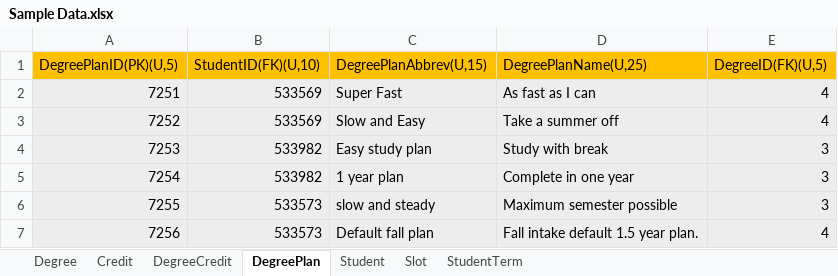
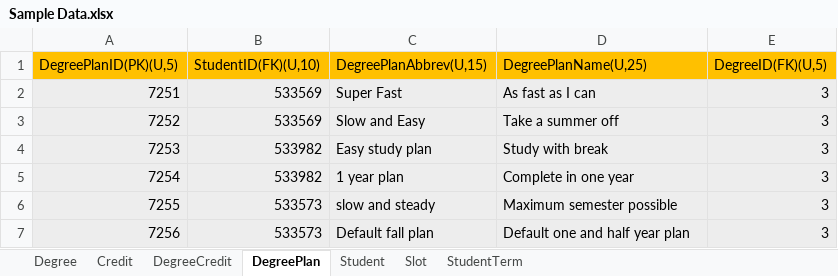
Before and after one commit to HarshithaChettyRagava/Mvc, an Excel workbook: SpreadSheet/Sample Data.xlsx, sheet DegreePlan, drawn as a sheet; values as stored, in another font and other column widths than the file's, no borders; the diff names each change by its address in the sheet, - before the commit and + after, or states it on an @@ line.

Commit message:
I have seeded DegreeCredit and DegreePlan domain Models.

```diff
--- a/SpreadSheet/Sample Data.xlsx (sheet DegreePlan)
+++ b/SpreadSheet/Sample Data.xlsx (sheet DegreePlan)
-E2:E3 (DegreeID(FK)(U,5)): 4
+E2:E3 (DegreeID(FK)(U,5)): 3
-D7 (DegreePlanName(U,25)): Fall intake default 1.5 year plan.
+D7 (DegreePlanName(U,25)): Default one and half year plan
-E7 (DegreeID(FK)(U,5)): 4
+E7 (DegreeID(FK)(U,5)): 3
```
Also changed, not shown: 5 other files.
